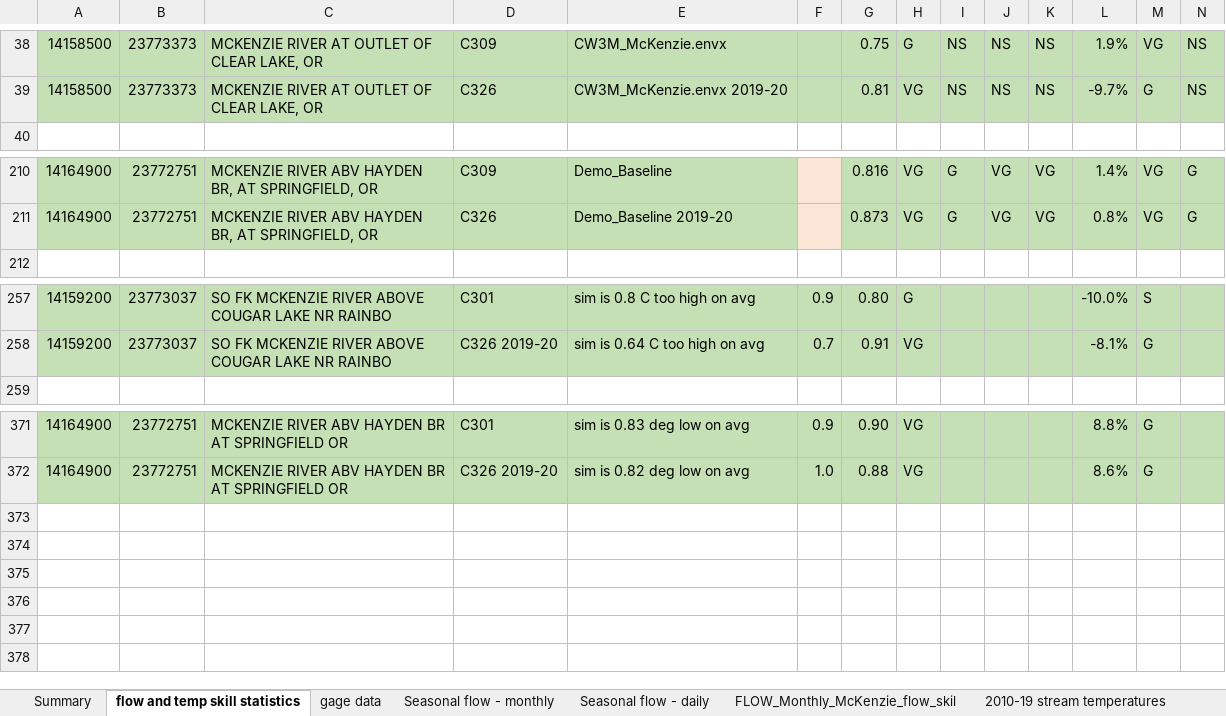
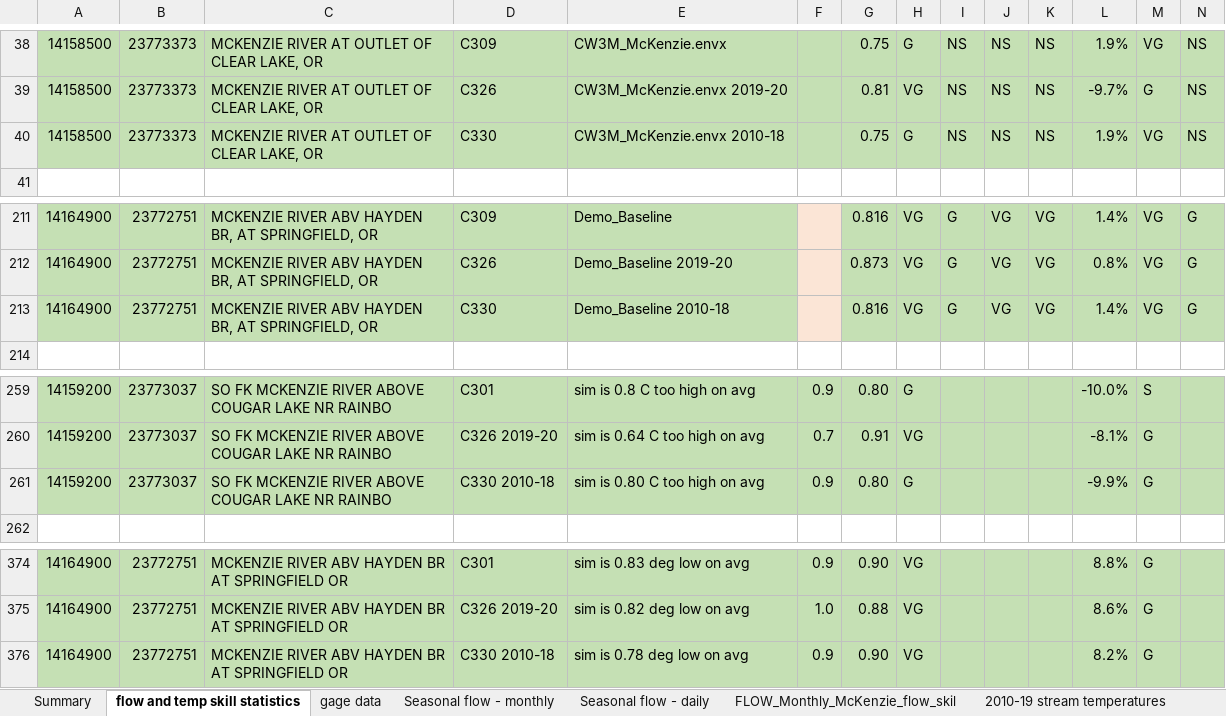
Before and after one commit to DavidConklin1947/CW3M, an Excel workbook: DataCW3M/SkillAssessment/McKenzieSummary.xlsx, sheet flow and temp skill statistics, drawn as a sheet; only a part is shown, gaps mark what is left out; values as stored, in another font and other column widths than the file's, no borders; rows hold the shown columns only; the diff names each change by its address in the sheet, - before the commit and + after, or states it on an @@ line.

```diff
--- a/DataCW3M/SkillAssessment/McKenzieSummary.xlsx (sheet flow and temp skill statistics)
+++ b/DataCW3M/SkillAssessment/McKenzieSummary.xlsx (sheet flow and temp skill statistics)
+row 40: 14158500 | 23773373 | MCKENZIE RIVER AT OUTLET OF CLEAR LAKE, OR | C330 | CW3M_McKenzie.envx 2010-18 |  | 0.75 | G | NS | NS | NS | 1.9% | VG | NS
+row 213: 14164900 | 23772751 | MCKENZIE RIVER ABV HAYDEN BR, AT SPRINGFIELD, OR | C330 | Demo_Baseline 2010-18 |  | 0.816 | VG | G | VG | VG | 1.4% | VG | G
+row 261: 14159200 | 23773037 | SO FK MCKENZIE RIVER ABOVE COUGAR LAKE NR RAINBO | C330 2010-18 | sim is 0.80 C too high on avg | 0.9 | 0.80 | G |  |  |  | -9.9% | G
+row 376: 14164900 | 23772751 | MCKENZIE RIVER ABV HAYDEN BR AT SPRINGFIELD OR | C330 2010-18 | sim is 0.78 deg low on avg | 0.9 | 0.90 | VG |  |  |  | 8.2% | G
```
Also changed, not shown: formulas that keep their value, DataCW3M/RegressionTesting/CW3M_McKenzie.xlsx, DataCW3M/SkillAssessment/Flow108monthsStatisticsCalculator.xlsx, 49 other files.
